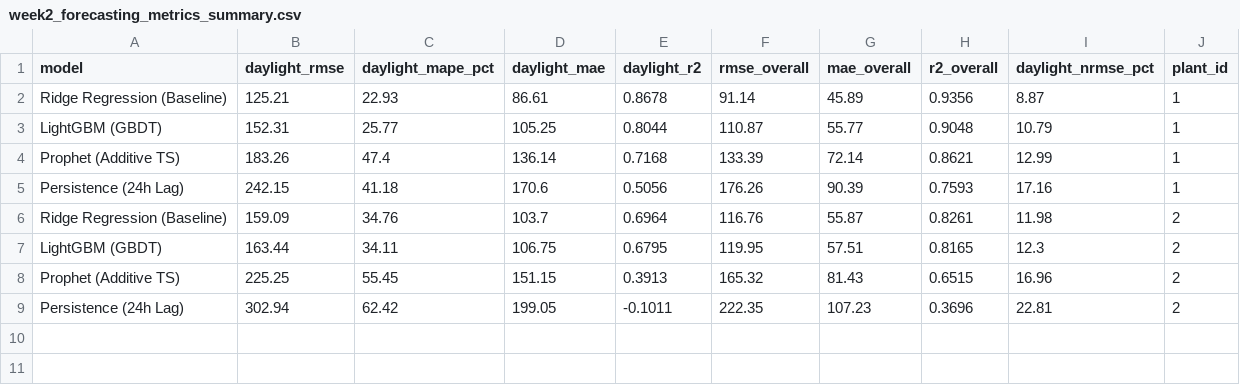
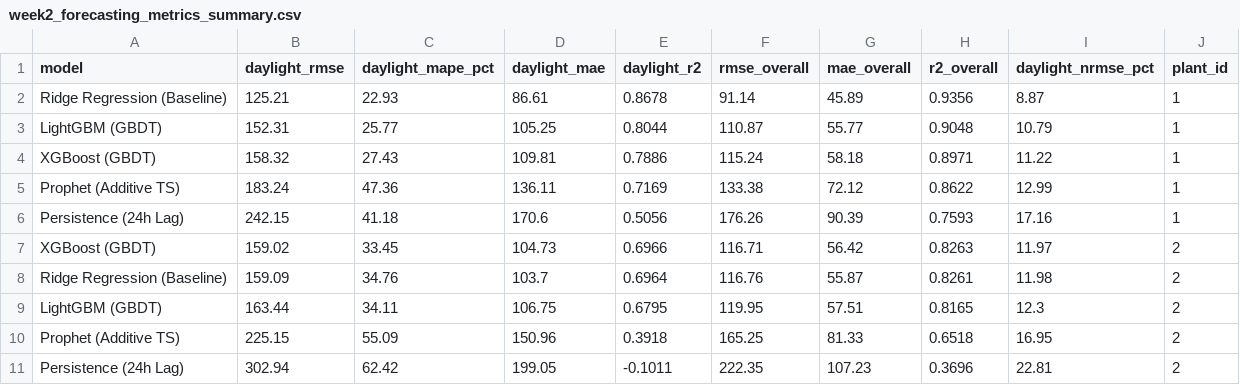
Before and after one commit to Mumthaz-Alfan/Smart-Energy-Grid-Solar-Power-Forecasting-with-Battery-Optimization, a CSV file: reports/week2_forecasting_metrics_summary.csv, drawn as a sheet.

```diff
--- a/reports/week2_forecasting_metrics_summary.csv
+++ b/reports/week2_forecasting_metrics_summary.csv
@@ -3,7 +3,9 @@ Ridge Regression (Baseline),125.21,22.93,86.61,0.8678,91.14,45.89,0.9356,8.87,1
 LightGBM (GBDT),152.31,25.77,105.25,0.8044,110.87,55.77,0.9048,10.79,1
-Prophet (Additive TS),183.26,47.4,136.14,0.7168,133.39,72.14,0.8621,12.99,1
+XGBoost (GBDT),158.32,27.43,109.81,0.7886,115.24,58.18,0.8971,11.22,1
+Prophet (Additive TS),183.24,47.36,136.11,0.7169,133.38,72.12,0.8622,12.99,1
 Persistence (24h Lag),242.15,41.18,170.6,0.5056,176.26,90.39,0.7593,17.16,1
+XGBoost (GBDT),159.02,33.45,104.73,0.6966,116.71,56.42,0.8263,11.97,2
 Ridge Regression (Baseline),159.09,34.76,103.7,0.6964,116.76,55.87,0.8261,11.98,2
 LightGBM (GBDT),163.44,34.11,106.75,0.6795,119.95,57.51,0.8165,12.3,2
-Prophet (Additive TS),225.25,55.45,151.15,0.3913,165.32,81.43,0.6515,16.96,2
+Prophet (Additive TS),225.15,55.09,150.96,0.3918,165.25,81.33,0.6518,16.95,2
 Persistence (24h Lag),302.94,62.42,199.05,-0.1011,222.35,107.23,0.3696,22.81,2
```
Also changed, not shown: reports/plant2_correlations.csv, 17 other files.
